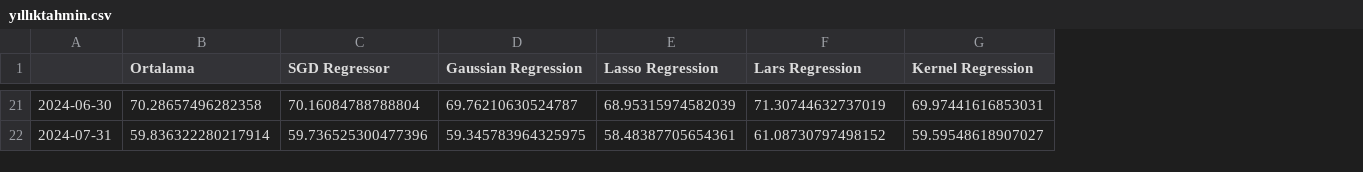
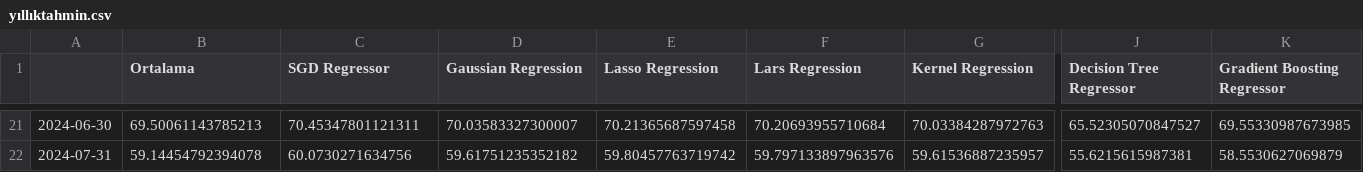
Before and after one commit to mutlususamuru/streamlit-inflation, a CSV file: yıllıktahmin.csv, drawn as a sheet; only a part is shown, gaps mark what is left out; the diff covers the shown part only; the diff names each change by its address in the sheet, - before the commit and + after, or states it on an @@ line.

```diff
--- a/yıllıktahmin.csv
+++ b/yıllıktahmin.csv
+column J (Decision Tree Regressor), rows 21-22: 65.52305070847527 | 55.6215615987381
+column K (Gradient Boosting Regressor), rows 21-22: 69.55330987673985 | 58.5530627069879
-B21 (Ortalama): 70.28657496282358
+B21 (Ortalama): 69.50061143785213
-C21 (SGD Regressor): 70.16084788788804
+C21 (SGD Regressor): 70.45347801121311
-D21 (Gaussian Regression): 69.76210630524787
+D21 (Gaussian Regression): 70.03583327300007
-E21 (Lasso Regression): 68.95315974582039
+E21 (Lasso Regression): 70.21365687597458
-F21 (Lars Regression): 71.30744632737019
+F21 (Lars Regression): 70.20693955710684
-G21 (Kernel Regression): 69.97441616853031
+G21 (Kernel Regression): 70.03384287972763
-B22 (Ortalama): 59.836322280217914
+B22 (Ortalama): 59.14454792394078
-C22 (SGD Regressor): 59.736525300477396
+C22 (SGD Regressor): 60.0730271634756
-D22 (Gaussian Regression): 59.345783964325975
+D22 (Gaussian Regression): 59.61751235352182
-E22 (Lasso Regression): 58.48387705654361
+E22 (Lasso Regression): 59.80457763719742
-F22 (Lars Regression): 61.08730797498152
+F22 (Lars Regression): 59.797133897963576
-G22 (Kernel Regression): 59.59548618907027
+G22 (Kernel Regression): 59.61536887235957
```
Also changed, not shown: 131 edited cells elsewhere in this file, aylık.csv.
